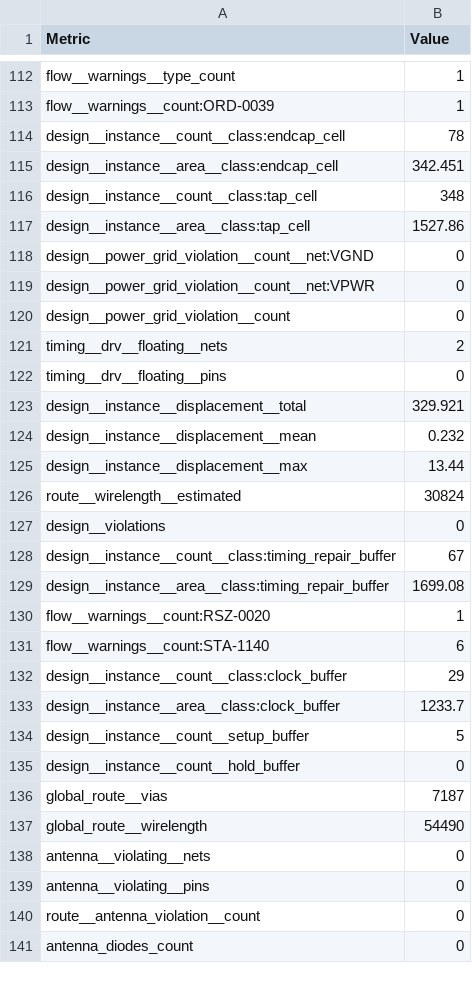
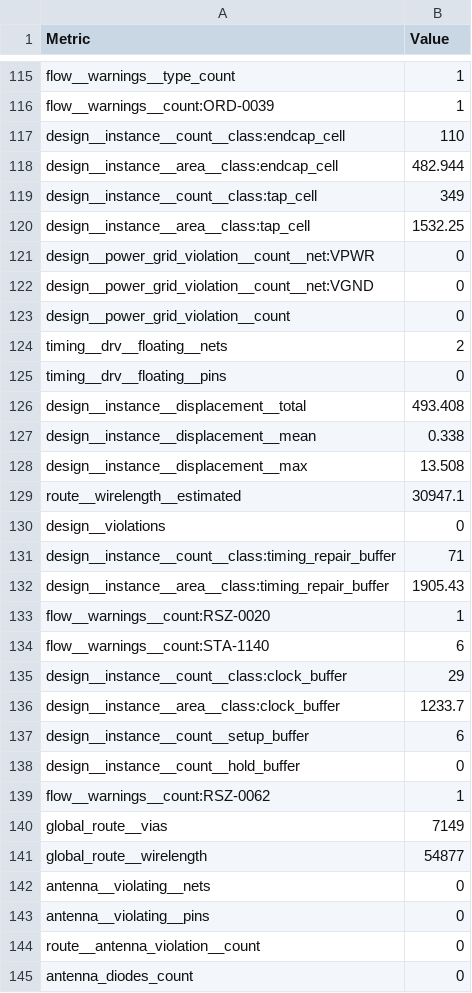
Before and after one commit to TinyTapeout/tinytapeout-gf-26a, a CSV file: projects/tt_um_dino7/stats/metrics.csv, drawn as a sheet; only a part is shown, gaps mark what is left out; the diff covers the shown part only.

```diff
--- a/projects/tt_um_dino7/stats/metrics.csv
+++ b/projects/tt_um_dino7/stats/metrics.csv
@@ -113,8 +116,8 @@ flow__warnings__type_count,1
 flow__warnings__count:ORD-0039,1
-design__instance__count__class:endcap_cell,78
-design__instance__area__class:endcap_cell,342.451
-design__instance__count__class:tap_cell,348
-design__instance__area__class:tap_cell,1527.86
+design__instance__count__class:endcap_cell,110
+design__instance__area__class:endcap_cell,482.944
+design__instance__count__class:tap_cell,349
+design__instance__area__class:tap_cell,1532.25
+design__power_grid_violation__count__net:VPWR,0
 design__power_grid_violation__count__net:VGND,0
-design__power_grid_violation__count__net:VPWR,0
 design__power_grid_violation__count,0
@@ -122,9 +125,9 @@ timing__drv__floating__nets,2
 timing__drv__floating__pins,0
-design__instance__displacement__total,329.921
-design__instance__displacement__mean,0.232
-design__instance__displacement__max,13.44
-route__wirelength__estimated,30824
+design__instance__displacement__total,493.408
+design__instance__displacement__mean,0.338
+design__instance__displacement__max,13.508
+route__wirelength__estimated,30947.1
 design__violations,0
-design__instance__count__class:timing_repair_buffer,67
-design__instance__area__class:timing_repair_buffer,1699.08
+design__instance__count__class:timing_repair_buffer,71
+design__instance__area__class:timing_repair_buffer,1905.43
 flow__warnings__count:RSZ-0020,1
@@ -133,6 +136,7 @@ design__instance__count__class:clock_buffer,29
 design__instance__area__class:clock_buffer,1233.7
-design__instance__count__setup_buffer,5
+design__instance__count__setup_buffer,6
 design__instance__count__hold_buffer,0
-global_route__vias,7187
-global_route__wirelength,54490
+flow__warnings__count:RSZ-0062,1
+global_route__vias,7149
+global_route__wirelength,54877
 antenna__violating__nets,0
```
Also changed, not shown: 3 added rows, 4 removed rows and 122 edited cells elsewhere in this file, 7 other files.
